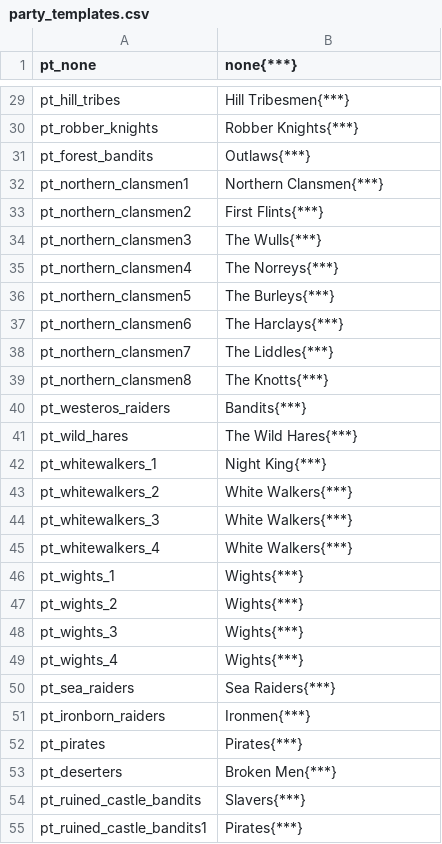
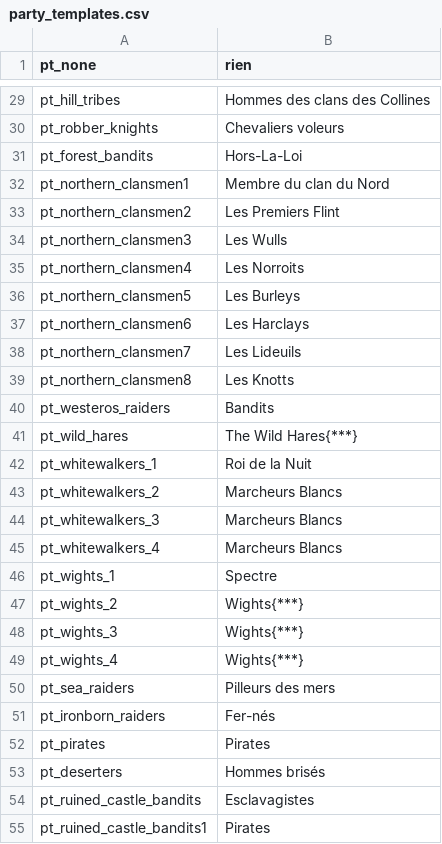
Before and after one commit to Maxgoods62/A-World-of-Ice-and-Fire-Traduction-FR-Mount-and-Blade-Warband, a CSV file: fr/party_templates.csv, drawn as a sheet; only a part is shown, gaps mark what is left out; the diff covers the shown part only; the diff names each change by its address in the sheet, - before the commit and + after, or states it on an @@ line.

```diff
--- a/fr/party_templates.csv
+++ b/fr/party_templates.csv
-B1: none{***}
+B1: rien
-B29 (rien): Hill Tribesmen{***}
+B29 (rien): Hommes des clans des Collines
-B30 (rien): Robber Knights{***}
+B30 (rien): Chevaliers voleurs
-B31 (rien): Outlaws{***}
+B31 (rien): Hors-La-Loi
-B32 (rien): Northern Clansmen{***}
+B32 (rien): Membre du clan du Nord
-B33 (rien): First Flints{***}
+B33 (rien): Les Premiers Flint
-B34 (rien): The Wulls{***}
+B34 (rien): Les Wulls
-B35 (rien): The Norreys{***}
+B35 (rien): Les Norroits
-B36 (rien): The Burleys{***}
+B36 (rien): Les Burleys
-B37 (rien): The Harclays{***}
+B37 (rien): Les Harclays
-B38 (rien): The Liddles{***}
+B38 (rien): Les Lideuils
-B39 (rien): The Knotts{***}
+B39 (rien): Les Knotts
-B40 (rien): Bandits{***}
+B40 (rien): Bandits
-B42 (rien): Night King{***}
+B42 (rien): Roi de la Nuit
-B43:B45 (rien): White Walkers{***}
+B43:B45 (rien): Marcheurs Blancs
-B46 (rien): Wights{***}
+B46 (rien): Spectre
-B50 (rien): Sea Raiders{***}
+B50 (rien): Pilleurs des mers
-B51 (rien): Ironmen{***}
+B51 (rien): Fer-nés
-B52 (rien): Pirates{***}
+B52 (rien): Pirates
-B53 (rien): Broken Men{***}
+B53 (rien): Hommes brisés
-B54 (rien): Slavers{***}
+B54 (rien): Esclavagistes
-B55 (rien): Pirates{***}
+B55 (rien): Pirates
```
Also changed, not shown: 104 edited cells elsewhere in this file.
